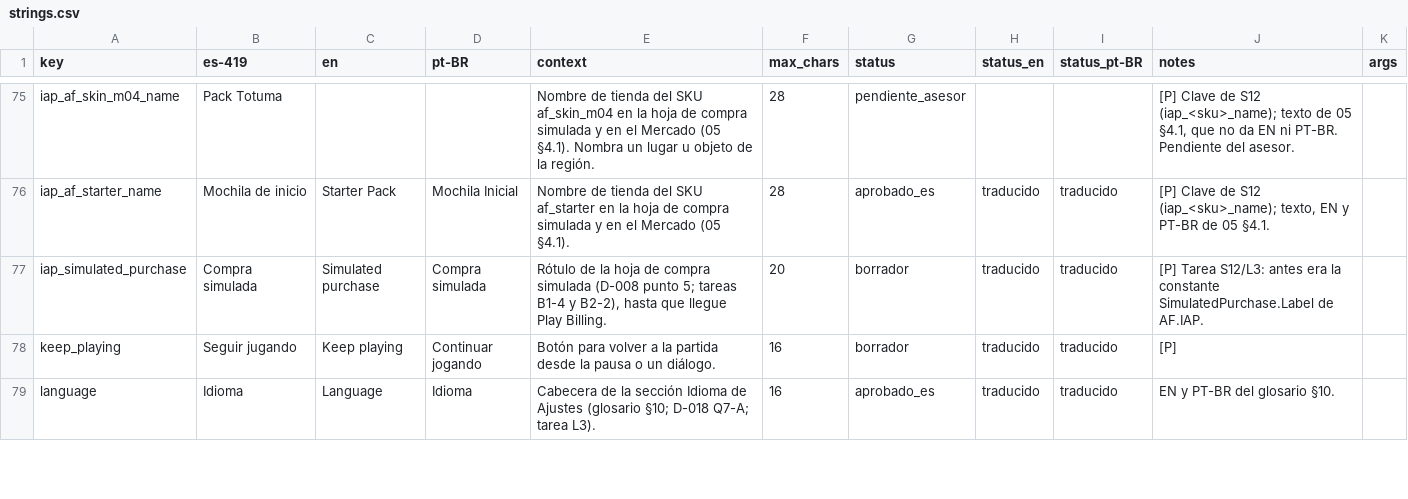
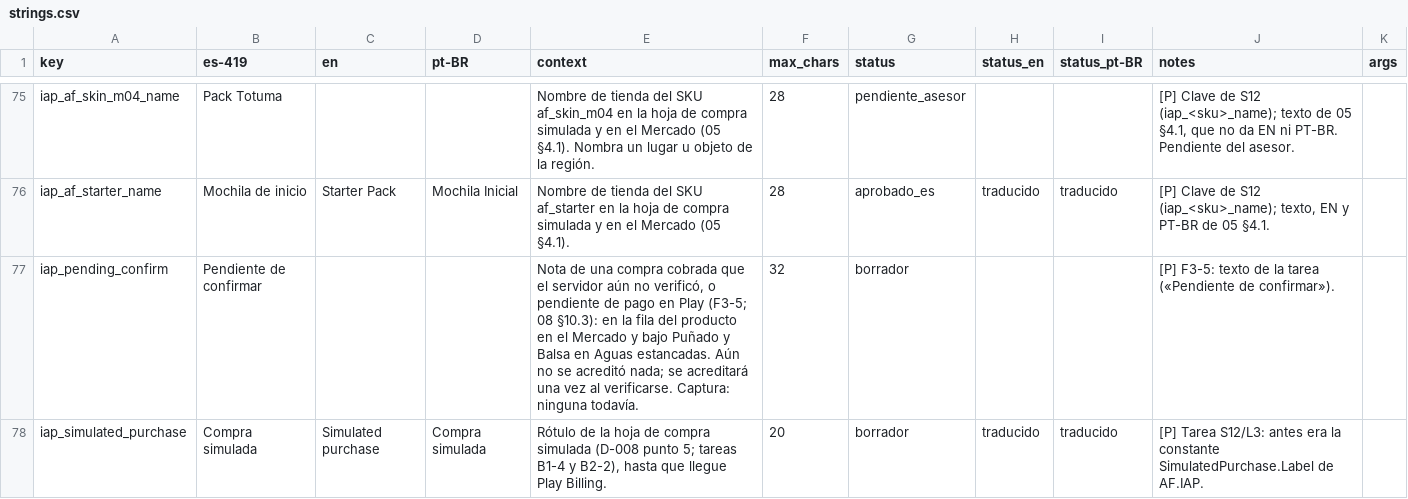
Before and after one commit to Nipko/fill-game, a CSV file: Assets/_Project/Data/Loc/strings.csv, drawn as a sheet; only a part is shown, gaps mark what is left out; the shorter side is filled out with more unchanged rows; the diff covers the shown part only; the diff names each change by its address in the sheet, - before the commit and + after, or states it on an @@ line.

```diff
--- a/Assets/_Project/Data/Loc/strings.csv
+++ b/Assets/_Project/Data/Loc/strings.csv
+row 77: iap_pending_confirm | Pendiente de confirmar |  |  | Nota de una compra cobrada que el servidor aún no verificó, o pendiente de pago en Play (F3-5; 08 §10.3): en la fila del producto en el Mercado y bajo Puñado y Balsa en Aguas estancadas. Aún no se acreditó nada; se acreditará una vez al verificarse. Captura: ninguna todavía. | 32 | borrador |  |  | [P] F3-5: texto de la tarea («Pendiente de confirmar»).
```
Also changed, not shown: 4 added rows elsewhere in this file, 21 other files.
